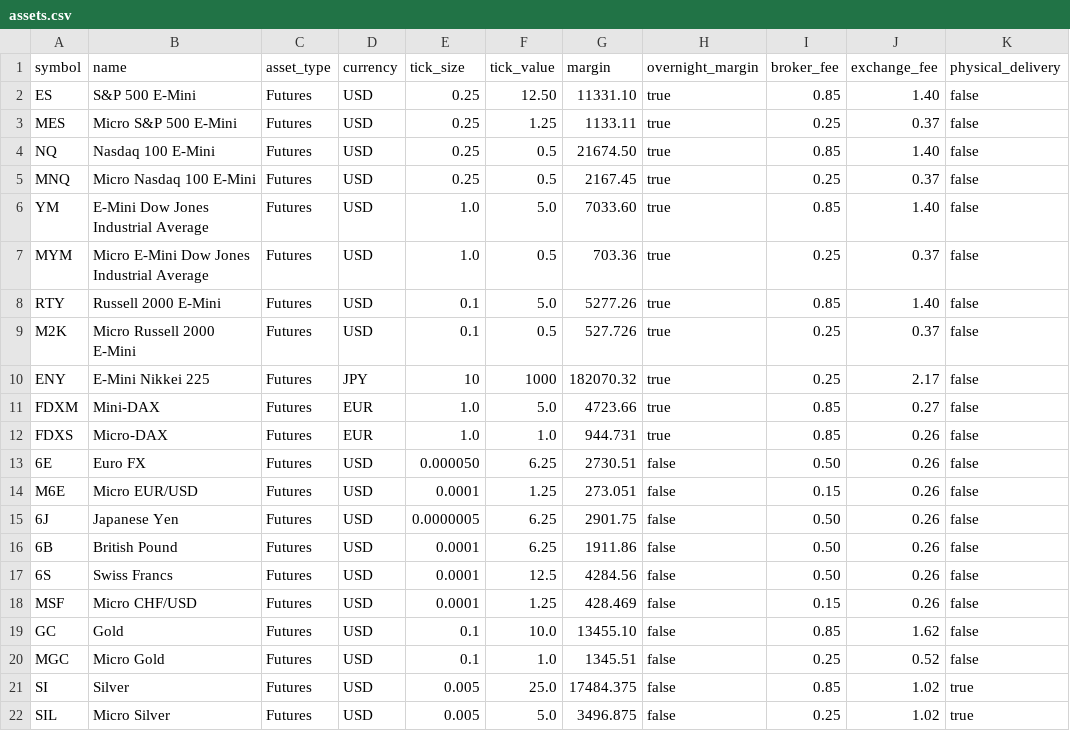
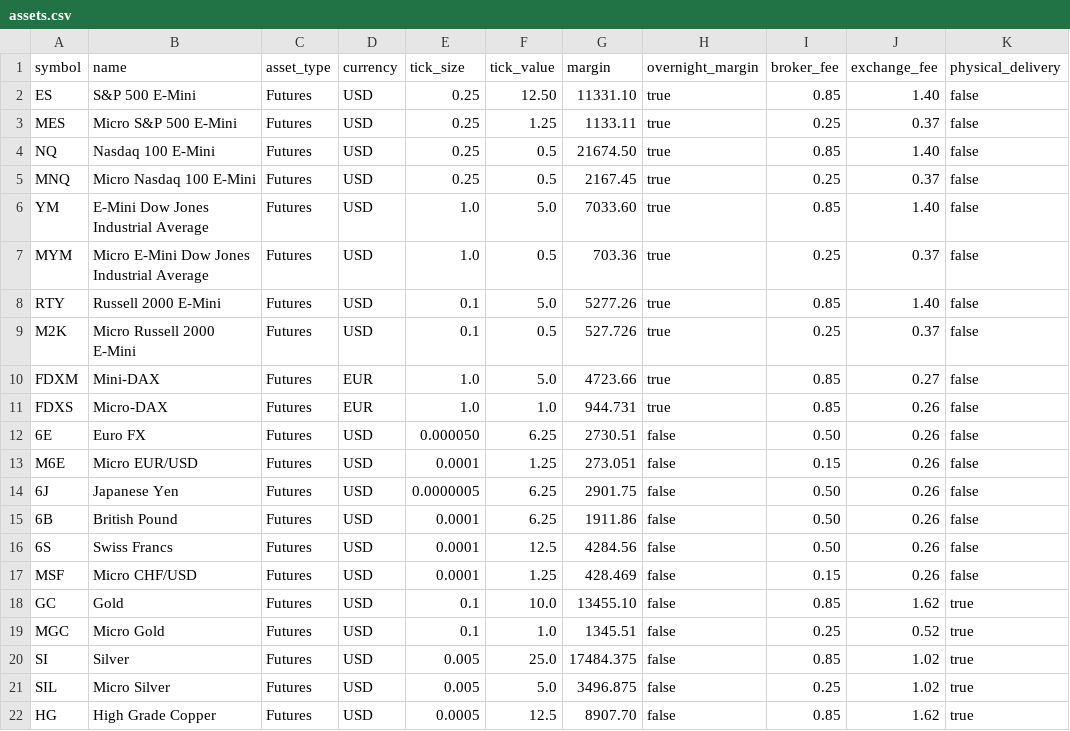
Before and after one commit to encratite/unquantified, a CSV file: assets.csv, drawn as a sheet; only a part is shown; the shorter side is filled out with more unchanged rows.

```diff
--- a/assets.csv
+++ b/assets.csv
@@ -9,3 +9,2 @@ RTY,Russell 2000 E-Mini,Futures,USD,0.1,5.0,5277.26,true,0.85,1.40,false
 M2K,Micro Russell 2000 E-Mini,Futures,USD,0.1,0.5,527.726,true,0.25,0.37,false
-ENY,E-Mini Nikkei 225,Futures,JPY,10,1000,182070.32,true,0.25,2.17,false
 FDXM,Mini-DAX,Futures,EUR,1.0,5.0,4723.66,true,0.85,0.27,false
@@ -18,4 +17,4 @@ M6E,Micro EUR/USD,Futures,USD,0.0001,1.25,273.051,false,0.15,0.26,false
 MSF,Micro CHF/USD,Futures,USD,0.0001,1.25,428.469,false,0.15,0.26,false
-GC,Gold,Futures,USD,0.1,10.0,13455.10,false,0.85,1.62,false
-MGC,Micro Gold,Futures,USD,0.1,1.0,1345.51,false,0.25,0.52,false
+GC,Gold,Futures,USD,0.1,10.0,13455.10,false,0.85,1.62,true
+MGC,Micro Gold,Futures,USD,0.1,1.0,1345.51,false,0.25,0.52,true
 SI,Silver,Futures,USD,0.005,25.0,17484.375,false,0.85,1.02,true
```
Also changed, not shown: 4 other files.
